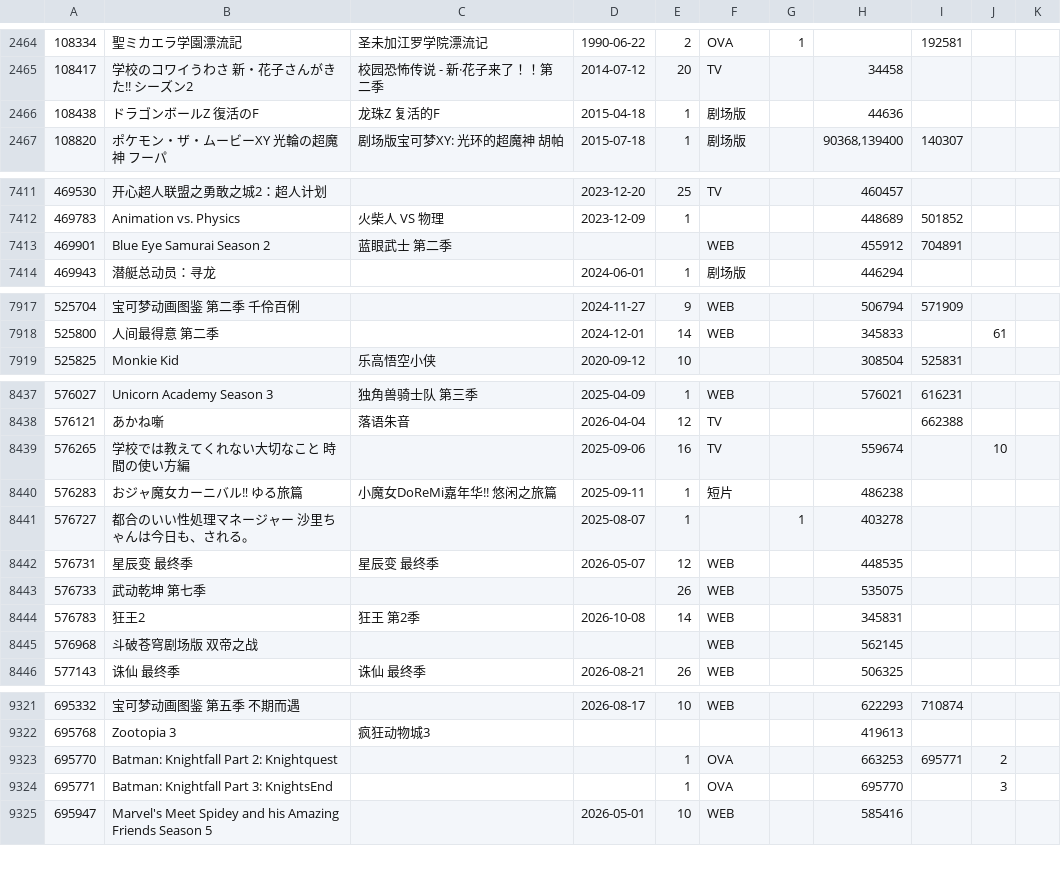
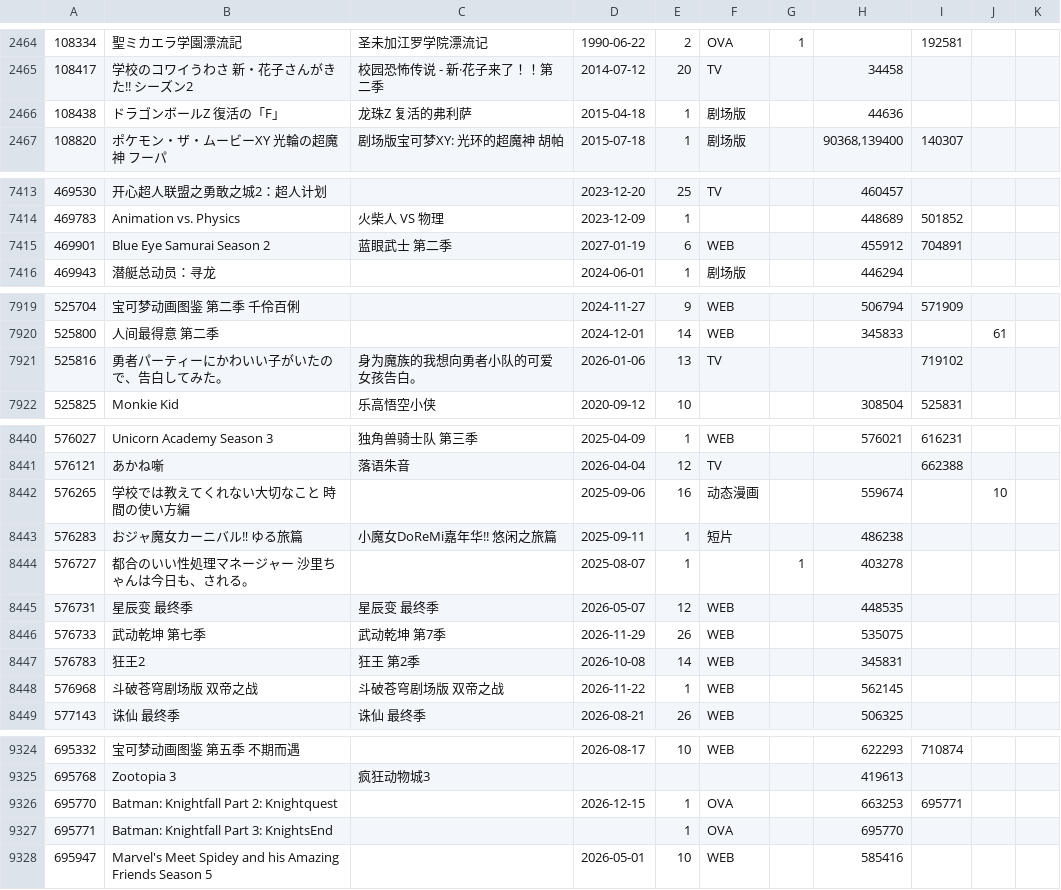
Before and after one commit to GrahamZen/bangumi-sequel-seasons, a TSV file: bgm-series-graph.tsv, drawn as a sheet; only a part is shown, gaps mark what is left out; addresses are those after the commit; the diff covers the shown part only; the diff names each change by its address in the sheet, - before the commit and + after, or states it on an @@ line.

```diff
--- a/bgm-series-graph.tsv
+++ b/bgm-series-graph.tsv
-B2466: ドラゴンボールZ 復活のF
+B2466: ドラゴンボールZ 復活の「F」
-C2466: 龙珠Z 复活的F
+C2466: 龙珠Z 复活的弗利萨
-D7415: (empty)
+D7415: 2027-01-19
-E7415: (empty)
+E7415: 6
+row 7921: 525816 | 勇者パーティーにかわいい子がいたので、告白してみた。 | 身为魔族的我想向勇者小队的可爱女孩告白。 | 2026-01-06 | 13 | TV |  |  | 719102
-F8442: TV
+F8442: 动态漫画
-C8446: (empty)
+C8446: 武动乾坤 第7季
-D8446: (empty)
+D8446: 2026-11-29
-C8448: (empty)
+C8448: 斗破苍穹剧场版 双帝之战
-D8448: (empty)
+D8448: 2026-11-22
-E8448: (empty)
+E8448: 1
-D9326: (empty)
+D9326: 2026-12-15
-J9326: 2
+J9326: (empty)
-J9327: 3
+J9327: (empty)
```
Also changed, not shown: 8 added rows, 1 removed row and 38 edited cells elsewhere in this file, bgm-sequel-seasons.tsv, 1 other file.
